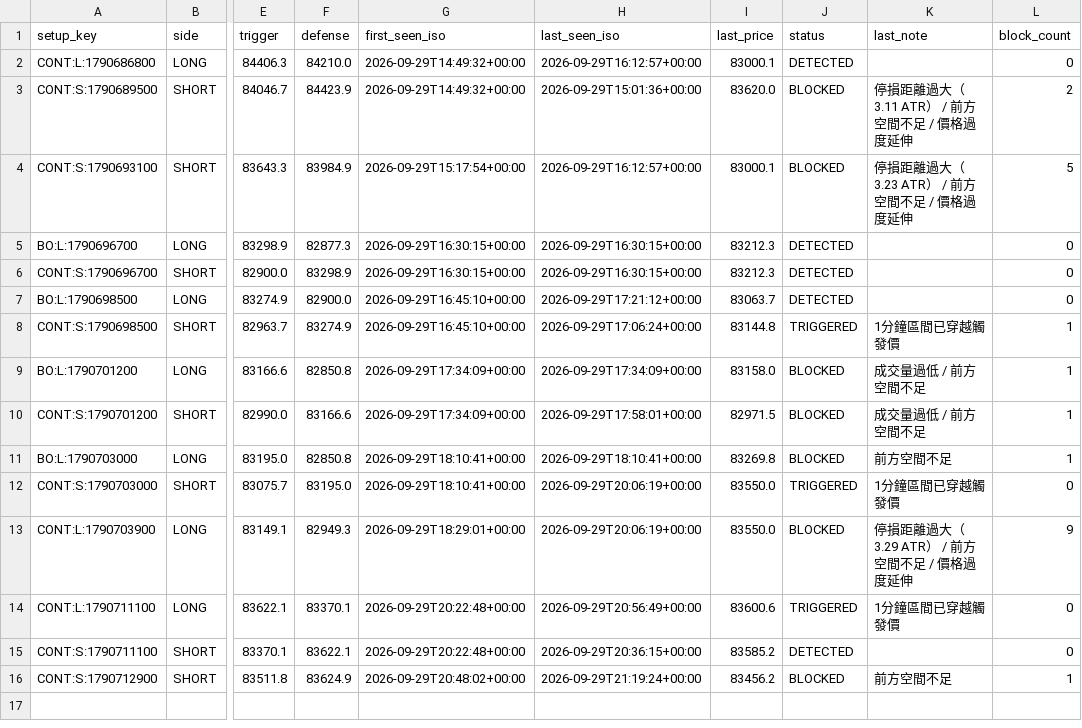
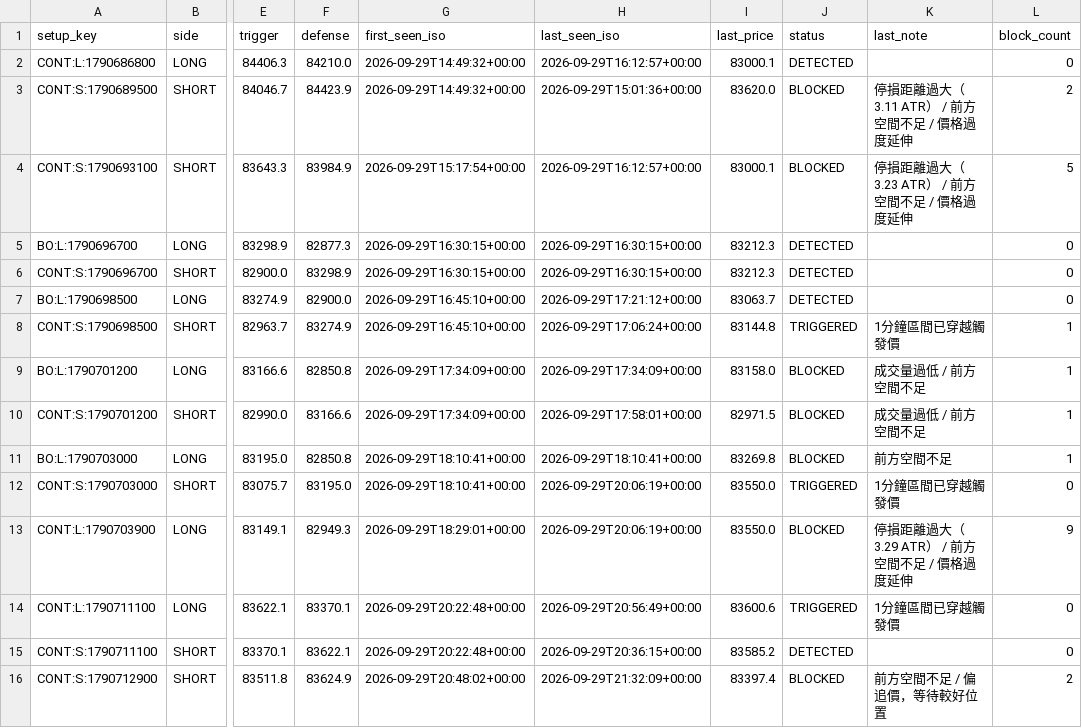
Before and after one commit to 126liangting-sketch/crypto-market-radar, a CSV file: setup_lifecycle_clean_v1.csv, drawn as a sheet; only a part is shown, gaps mark what is left out; the diff names each change by its address in the sheet, - before the commit and + after, or states it on an @@ line.

```diff
--- a/setup_lifecycle_clean_v1.csv
+++ b/setup_lifecycle_clean_v1.csv
-H16 (last_seen_iso): 2026-09-29T21:19:24+00:00
+H16 (last_seen_iso): 2026-09-29T21:32:09+00:00
-I16 (last_price): 83456.2
+I16 (last_price): 83397.4
-K16 (last_note): 前方空間不足
+K16 (last_note): 前方空間不足 / 偏追價，等待較好位置
-L16 (block_count): 1
+L16 (block_count): 2
```
Also changed, not shown: blocked_setups_clean_v1.csv, paper_trades_clean_v1.csv, 6 other files.
